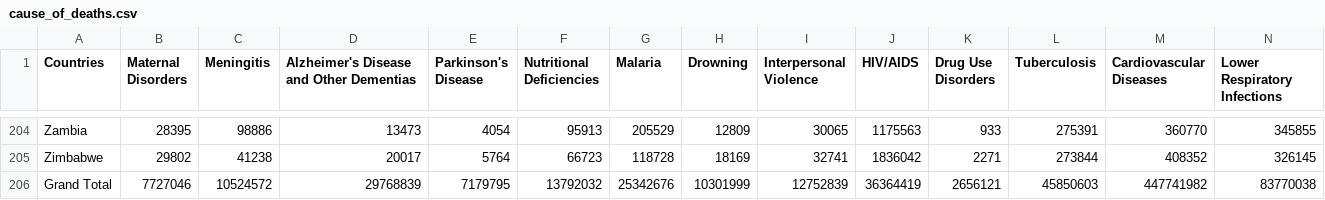
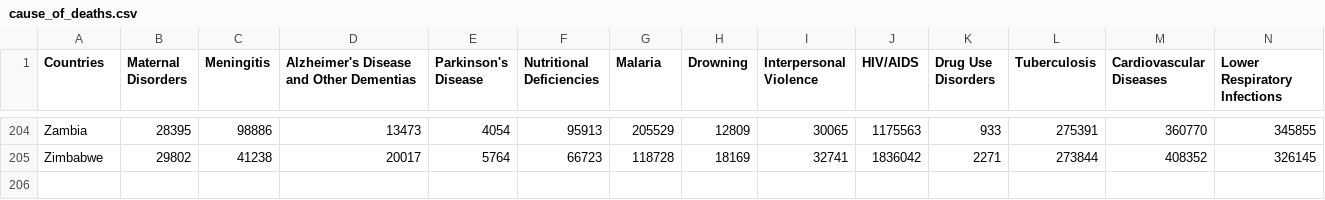
Before and after one commit to zhxnlee/VegaLite_3179, a CSV file: cause_of_deaths.csv, drawn as a sheet; only a part is shown, gaps mark what is left out; rows hold the shown columns only; the diff names each change by its address in the sheet, - before the commit and + after, or states it on an @@ line.

Commit message:
Update cause_of_deaths.csv

```diff
--- a/cause_of_deaths.csv
+++ b/cause_of_deaths.csv
-row 206: Grand Total | 7727046 | 10524572 | 29768839 | 7179795 | 13792032 | 25342676 | 10301999 | 12752839 | 36364419 | 2656121 | 45850603 | 447741982 | 83770038
```
